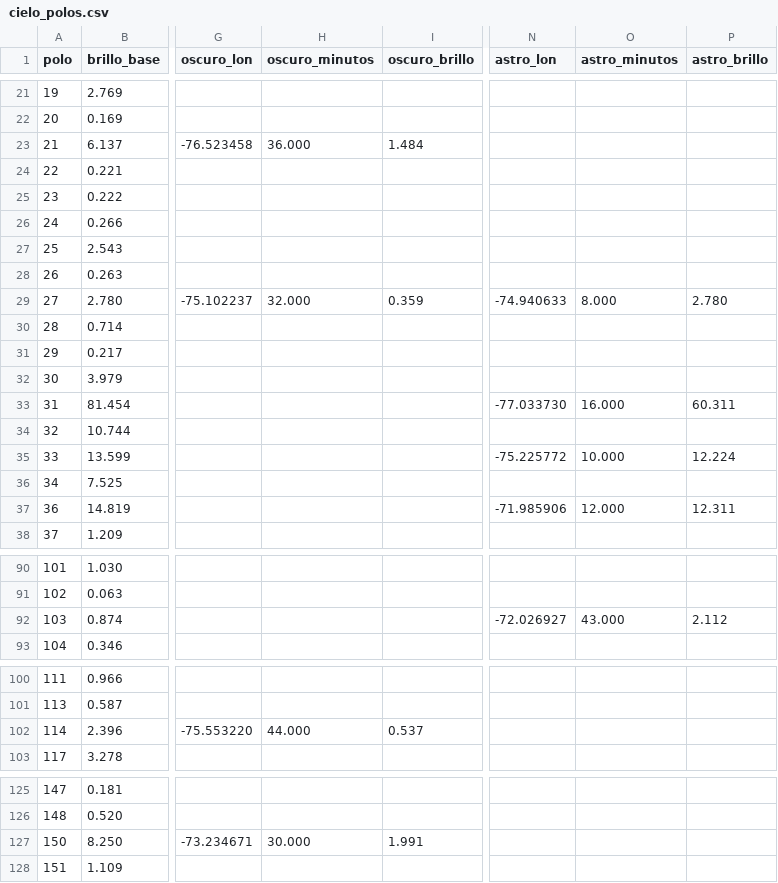
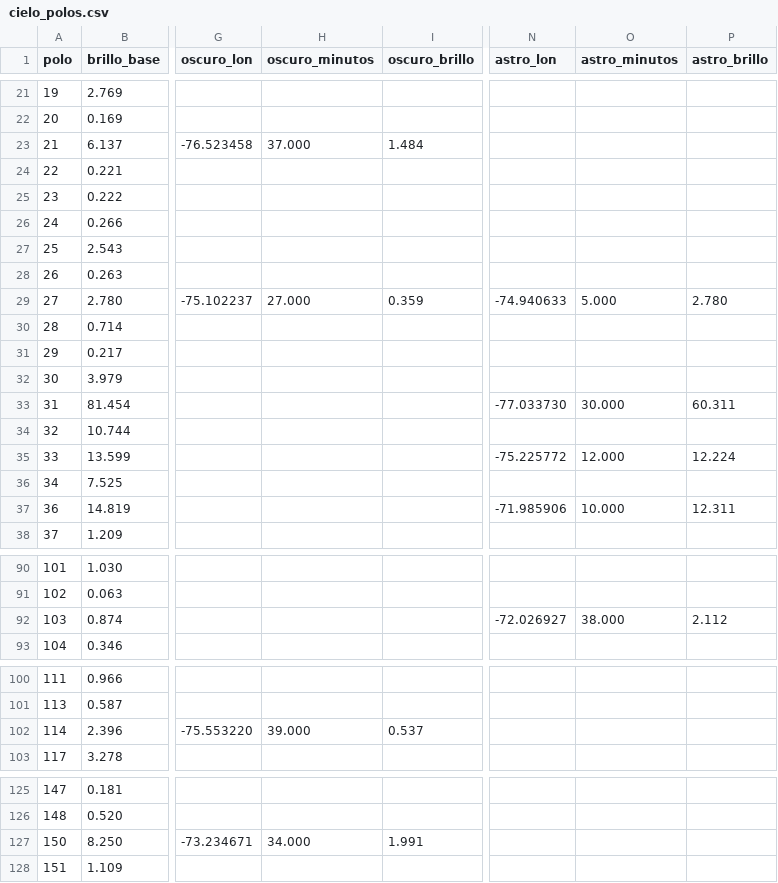
Before and after one commit to oswaldoaqm/Alejandros-Team, a CSV file: data/procesados/cielo_polos.csv, drawn as a sheet; only a part is shown, gaps mark what is left out; the diff covers the shown part only; the diff names each change by its address in the sheet, - before the commit and + after, or states it on an @@ line.

```diff
--- a/data/procesados/cielo_polos.csv
+++ b/data/procesados/cielo_polos.csv
-H23 (oscuro_minutos): 36.000
+H23 (oscuro_minutos): 37.000
-H29 (oscuro_minutos): 32.000
+H29 (oscuro_minutos): 27.000
-O29 (astro_minutos): 8.000
+O29 (astro_minutos): 5.000
-O33 (astro_minutos): 16.000
+O33 (astro_minutos): 30.000
-O35 (astro_minutos): 10.000
+O35 (astro_minutos): 12.000
-O37 (astro_minutos): 12.000
+O37 (astro_minutos): 10.000
-O92 (astro_minutos): 43.000
+O92 (astro_minutos): 38.000
-H102 (oscuro_minutos): 44.000
+H102 (oscuro_minutos): 39.000
-H127 (oscuro_minutos): 30.000
+H127 (oscuro_minutos): 34.000
```
Also changed, not shown: 28 edited cells elsewhere in this file, data/procesados/polos_bases.csv, data/procesados/red_calibracion_recorridos.csv, 27 other files.
